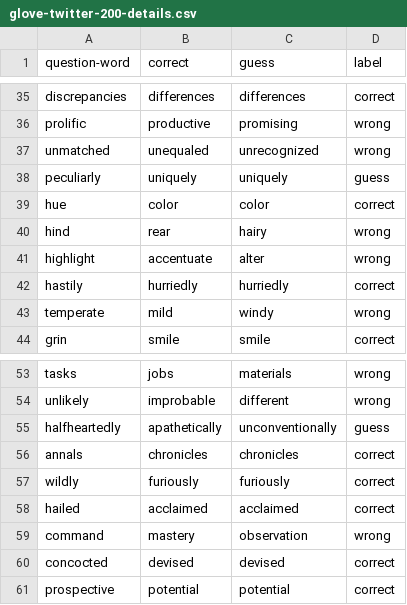
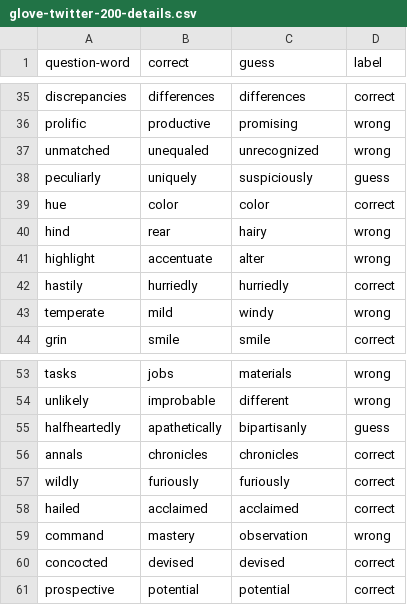
Before and after one commit to endnowfuhfu/A2COMP472, a CSV file: glove-twitter-200-details.csv, drawn as a sheet; only a part is shown, gaps mark what is left out.

```diff
--- a/glove-twitter-200-details.csv
+++ b/glove-twitter-200-details.csv
@@ -37,3 +37,3 @@ prolific,productive,promising,wrong
 unmatched,unequaled,unrecognized,wrong
-peculiarly,uniquely,uniquely,guess
+peculiarly,uniquely,suspiciously,guess
 hue,color,color,correct
@@ -54,3 +54,3 @@ tasks,jobs,materials,wrong
 unlikely,improbable,different,wrong
-halfheartedly,apathetically,unconventionally,guess
+halfheartedly,apathetically,bipartisanly,guess
 annals,chronicles,chronicles,correct
```
Also changed, not shown: analysis.csv, 3 other files.
